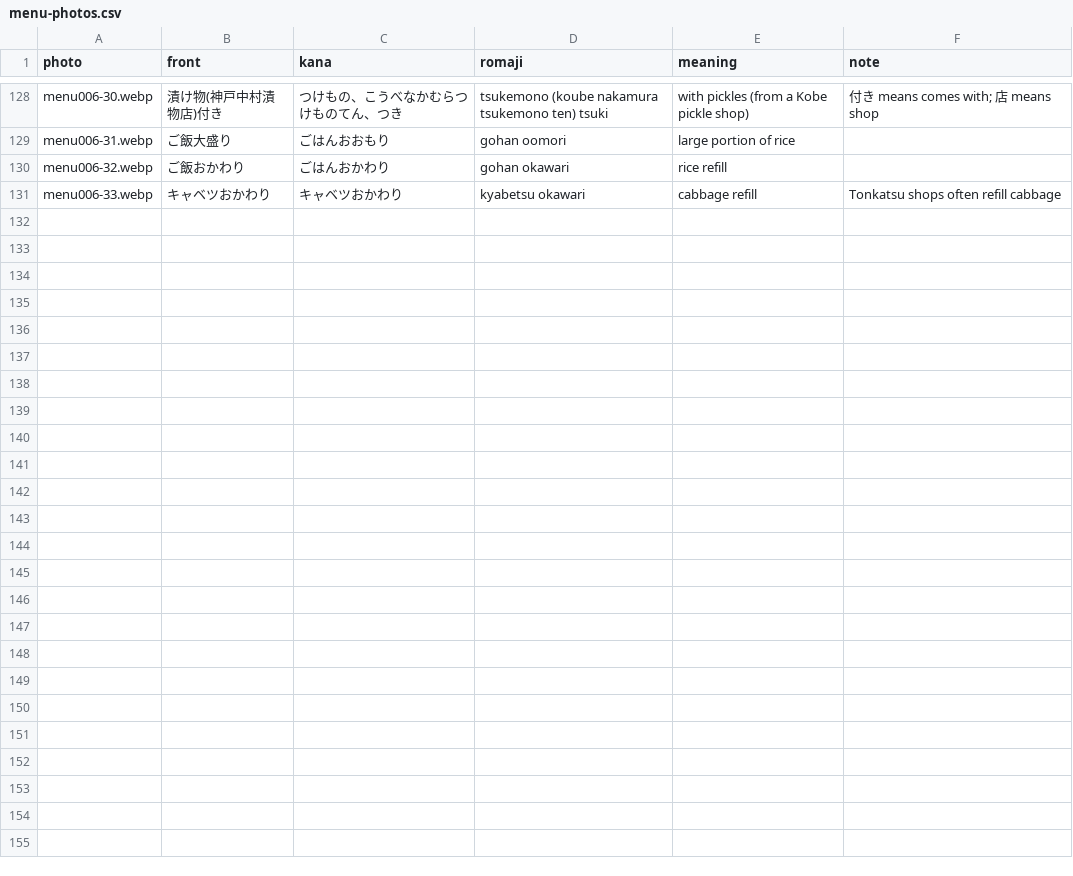
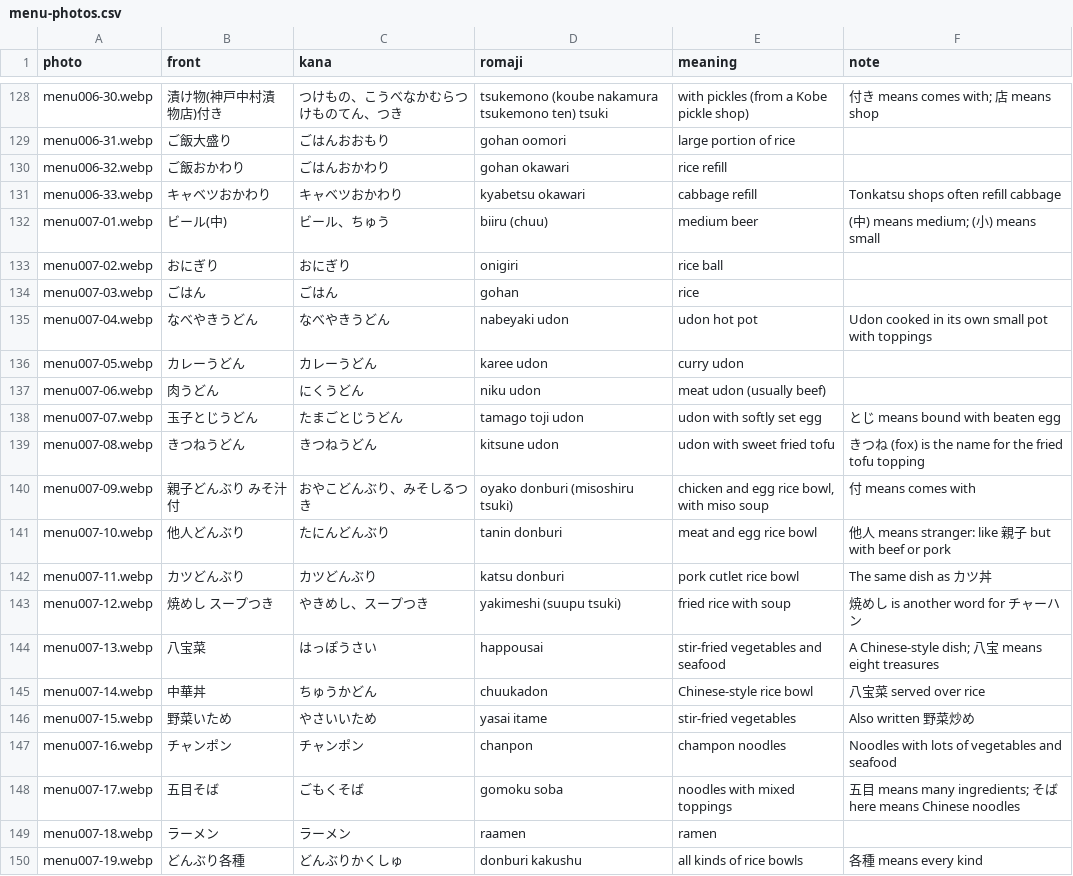
Before and after one commit to stevenfoong/my-japanese-flashcard, a CSV file: content/menu-photos.csv, drawn as a sheet; only a part is shown, gaps mark what is left out; the diff covers the shown part only; the diff names each change by its address in the sheet, - before the commit and + after, or states it on an @@ line.

```diff
--- a/content/menu-photos.csv
+++ b/content/menu-photos.csv
+row 132: menu007-01.webp | ビール(中) | ビール、ちゅう | biiru (chuu) | medium beer | (中) means medium; (小) means small
+row 133: menu007-02.webp | おにぎり | おにぎり | onigiri | rice ball
+row 134: menu007-03.webp | ごはん | ごはん | gohan | rice
+row 135: menu007-04.webp | なべやきうどん | なべやきうどん | nabeyaki udon | udon hot pot | Udon cooked in its own small pot with toppings
+row 136: menu007-05.webp | カレーうどん | カレーうどん | karee udon | curry udon
+row 137: menu007-06.webp | 肉うどん | にくうどん | niku udon | meat udon (usually beef)
+row 138: menu007-07.webp | 玉子とじうどん | たまごとじうどん | tamago toji udon | udon with softly set egg | とじ means bound with beaten egg
+row 139: menu007-08.webp | きつねうどん | きつねうどん | kitsune udon | udon with sweet fried tofu | きつね (fox) is the name for the fried tofu topping
+row 140: menu007-09.webp | 親子どんぶり みそ汁付 | おやこどんぶり、みそしるつき | oyako donburi (misoshiru tsuki) | chicken and egg rice bowl, with miso soup | 付 means comes with
+row 141: menu007-10.webp | 他人どんぶり | たにんどんぶり | tanin donburi | meat and egg rice bowl | 他人 means stranger: like 親子 but with beef or pork
+row 142: menu007-11.webp | カツどんぶり | カツどんぶり | katsu donburi | pork cutlet rice bowl | The same dish as カツ丼
+row 143: menu007-12.webp | 焼めし スープつき | やきめし、スープつき | yakimeshi (suupu tsuki) | fried rice with soup | 焼めし is another word for チャーハン
+row 144: menu007-13.webp | 八宝菜 | はっぽうさい | happousai | stir-fried vegetables and seafood | A Chinese-style dish; 八宝 means eight treasures
+row 145: menu007-14.webp | 中華丼 | ちゅうかどん | chuukadon | Chinese-style rice bowl | 八宝菜 served over rice
+row 146: menu007-15.webp | 野菜いため | やさいいため | yasai itame | stir-fried vegetables | Also written 野菜炒め
+row 147: menu007-16.webp | チャンポン | チャンポン | chanpon | champon noodles | Noodles with lots of vegetables and seafood
+row 148: menu007-17.webp | 五目そば | ごもくそば | gomoku soba | noodles with mixed toppings | 五目 means many ingredients; そば here means Chinese noodles
+row 149: menu007-18.webp | ラーメン | ラーメン | raamen | ramen
+row 150: menu007-19.webp | どんぶり各種 | どんぶりかくしゅ | donburi kakushu | all kinds of rice bowls | 各種 means every kind
```
Also changed, not shown: 15 added rows elsewhere in this file, 37 other files.
